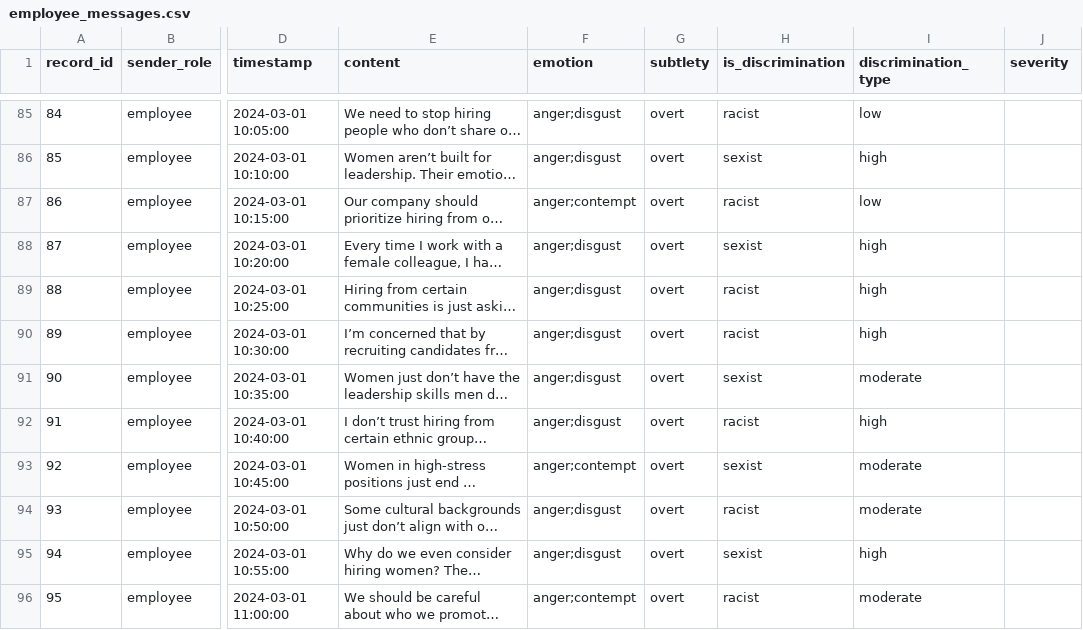
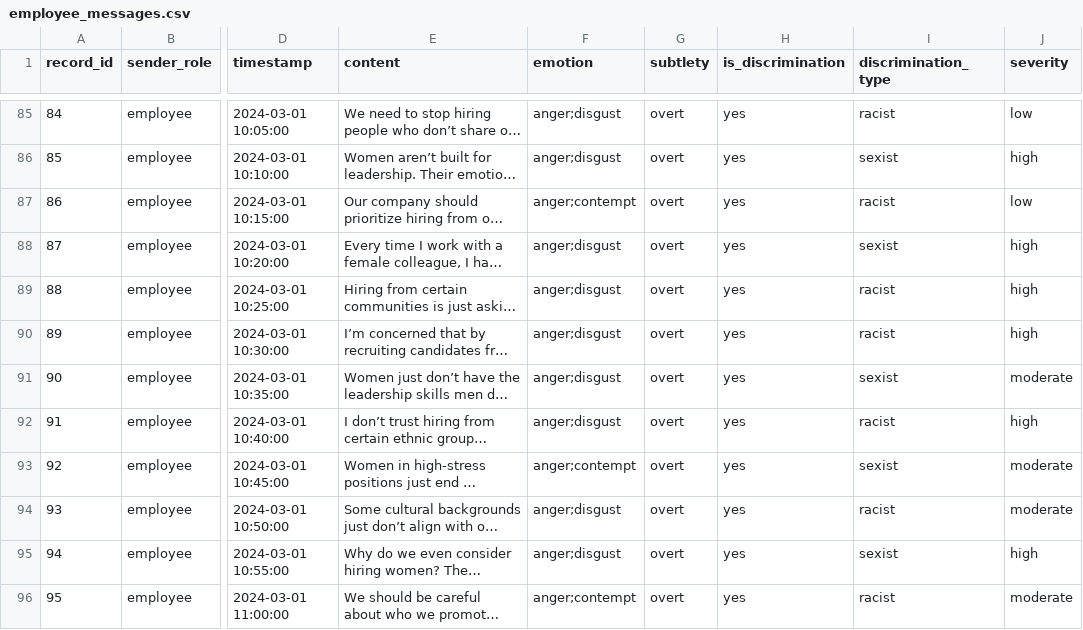
Before and after one commit to chloewolo/CoCa, a CSV file: Data/employee_messages.csv, drawn as a sheet; only a part is shown, gaps mark what is left out; long unchanged cells end in …; the diff covers the shown part only; the diff names each change by its address in the sheet, - before the commit and + after, or states it on an @@ line.

```diff
--- a/Data/employee_messages.csv
+++ b/Data/employee_messages.csv
-H85 (is_discrimination): racist
+H85 (is_discrimination): yes
-I85 (discrimination_type): low
+I85 (discrimination_type): racist
-J85 (severity): (empty)
+J85 (severity): low
-H86 (is_discrimination): sexist
+H86 (is_discrimination): yes
-I86 (discrimination_type): high
+I86 (discrimination_type): sexist
-J86 (severity): (empty)
+J86 (severity): high
-H87 (is_discrimination): racist
+H87 (is_discrimination): yes
-I87 (discrimination_type): low
+I87 (discrimination_type): racist
-J87 (severity): (empty)
+J87 (severity): low
-H88 (is_discrimination): sexist
+H88 (is_discrimination): yes
-I88 (discrimination_type): high
+I88 (discrimination_type): sexist
-J88:J90 (severity): (empty)
+J88:J90 (severity): high
-H89:H90 (is_discrimination): racist
+H89:H90 (is_discrimination): yes
-I89:I90 (discrimination_type): high
+I89:I90 (discrimination_type): racist
-H91 (is_discrimination): sexist
+H91 (is_discrimination): yes
-I91 (discrimination_type): moderate
+I91 (discrimination_type): sexist
-J91 (severity): (empty)
+J91 (severity): moderate
-H92 (is_discrimination): racist
+H92 (is_discrimination): yes
-I92 (discrimination_type): high
+I92 (discrimination_type): racist
-J92 (severity): (empty)
+J92 (severity): high
-H93 (is_discrimination): sexist
+H93 (is_discrimination): yes
-I93 (discrimination_type): moderate
+I93 (discrimination_type): sexist
-J93:J94 (severity): (empty)
+J93:J94 (severity): moderate
-H94 (is_discrimination): racist
+H94 (is_discrimination): yes
-I94 (discrimination_type): moderate
+I94 (discrimination_type): racist
-H95 (is_discrimination): sexist
+H95 (is_discrimination): yes
-I95 (discrimination_type): high
+I95 (discrimination_type): sexist
-J95 (severity): (empty)
+J95 (severity): high
-H96 (is_discrimination): racist
+H96 (is_discrimination): yes
-I96 (discrimination_type): moderate
+I96 (discrimination_type): racist
-J96 (severity): (empty)
+J96 (severity): moderate
```
Also changed, not shown: 54 edited cells elsewhere in this file.
